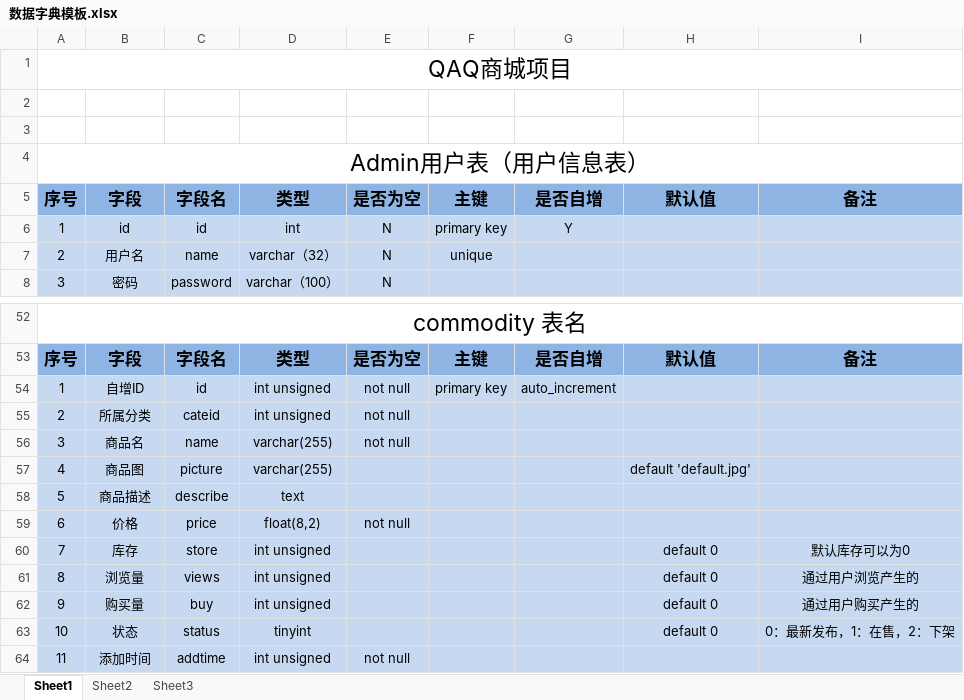
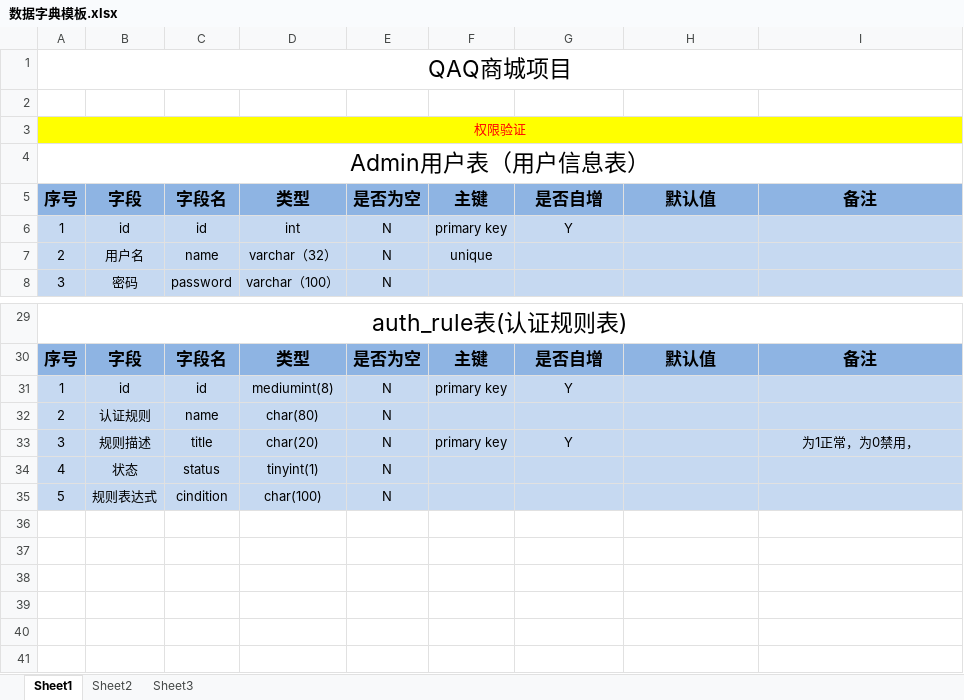
Before and after one commit to davidvivi/My-project, an Excel workbook: Public/Common/数据字典模板.xlsx, sheet Sheet1, drawn as a sheet; only a part is shown, gaps mark what is left out; values as stored, in another font and other column widths than the file's, no borders; removed rows and columns are numbered as before the commit, all else as after; the diff covers the shown part only; the diff names each change by its address in the sheet, - before the commit and + after, or states it on an @@ line.

```diff
--- a/Public/Common/数据字典模板.xlsx (sheet Sheet1)
+++ b/Public/Common/数据字典模板.xlsx (sheet Sheet1)
-A3: (empty)
+A3: 权限验证
-A3:I3 fill: none
+A3:I3 fill: #FFFF00
+A3:I3 merged
-A29: commodity 表名
+A29: auth_rule表(认证规则表)
-B31: 自增ID
+B31: id
-D31: int unsigned
+D31: mediumint(8)
-E31: not null
+E31: N
-G31: auto_increment
+G31: Y
-row 55: 2 | 所属分类 | cateid | int unsigned | not null
-row 56: 3 | 商品名 | name | varchar(255) | not null
-row 57: 4 | 商品图 | picture | varchar(255) |  |  |  | default 'default.jpg'
-row 58: 5 | 商品描述 | describe | text
-row 59: 6 | 价格 | price | float(8,2) | not null
-row 60: 7 | 库存 | store | int unsigned |  |  |  | default 0 | 默认库存可以为0
-row 61: 8 | 浏览量 | views | int unsigned |  |  |  | default 0 | 通过用户浏览产生的
-row 62: 9 | 购买量 | buy | int unsigned |  |  |  | default 0 | 通过用户购买产生的
-row 63: 10 | 状态 | status | tinyint |  |  |  | default 0 | 0：最新发布，1：在售，2：下架
-row 64: 11 | 添加时间 | addtime | int unsigned | not null
+row 32: 2 | 认证规则 | name | char(80) | N
+row 33: 3 | 规则描述 | title | char(20) | N | primary key | Y |  | 为1正常，为0禁用，
+row 34: 4 | 状态 | status | tinyint(1) | N
+row 35: 5 | 规则表达式 | cindition | char(100) | N
```
Also changed, not shown: 23 removed rows, 10 edited cells and cell formats elsewhere in this sheet.
